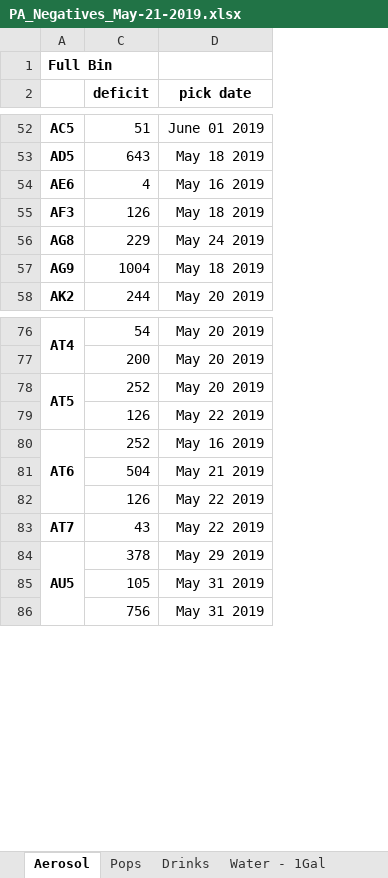
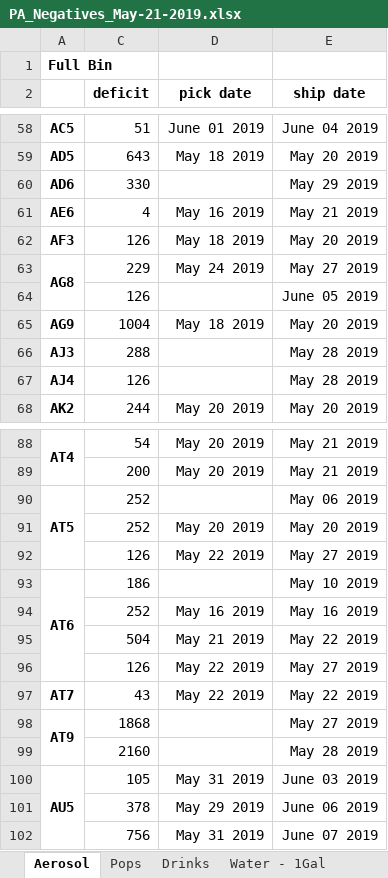
Before and after one commit to alamancefoods/pop_wrangler, an Excel workbook: PA_Negatives_May-21-2019.xlsx, sheet Aerosol, drawn as a sheet; only a part is shown, gaps mark what is left out; values as stored, in another font and other column widths than the file's, no borders; removed rows and columns are numbered as before the commit, all else as after; the diff covers the shown part only; the diff names each change by its address in the sheet, - before the commit and + after, or states it on an @@ line.

```diff
--- a/PA_Negatives_May-21-2019.xlsx (sheet Aerosol)
+++ b/PA_Negatives_May-21-2019.xlsx (sheet Aerosol)
+column E (ship date), rows 58-59: June 04 2019 | May 20 2019; rows 61-63: May 21 2019 | May 20 2019 | May 27 2019; row 65: May 20 2019; row 68: May 20 2019; rows 88-90: May 21 2019 | May 21 2019 | May 06 2019; row 92: May 27 2019; rows 94-97: May 16 2019 | May 22 2019 | May 27 2019 | May 22 2019; row 100: June 03 2019; row 102: June 07 2019
+row 60: AD6 | 330 |  | May 29 2019
+A63:A64 merged
+row 64:  | 126 |  | June 05 2019
+row 66: AJ3 | 288 |  | May 28 2019
+row 67: AJ4 | 126 |  | May 28 2019
-D90 (pick date): May 20 2019
+D90 (pick date): (empty)
+row 91:  | 252 | May 20 2019 | May 20 2019
+row 93: AT6 | 186 |  | May 10 2019
-A94: AT6
+A94: (empty)
-A80:A82 merged
+row 98: AT9 | 1868 |  | May 27 2019
+row 99:  | 2160 |  | May 28 2019
-C100 (deficit): 378
+C100 (deficit): 105
-D100 (pick date): May 29 2019
+D100 (pick date): May 31 2019
-row 85:  | 105 | May 31 2019
+row 101:  | 378 | May 29 2019 | June 06 2019
```
Also changed, not shown: 9 added rows, 1 removed row, 1 moved row, 4 edited cells and merged cells elsewhere in this sheet, sheet Pops, sheet Drinks, sheet Water - 2.5Gal, sheet Water - 1Gal, hidden cells, 4 other files.
